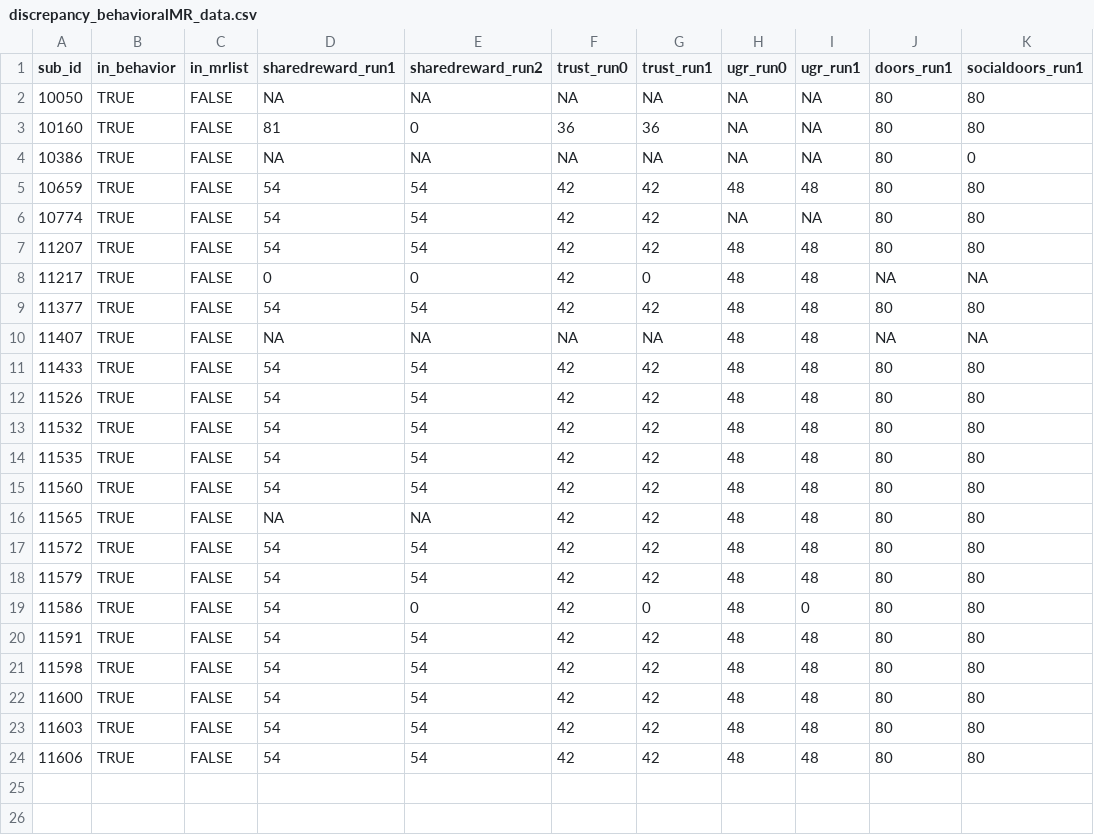
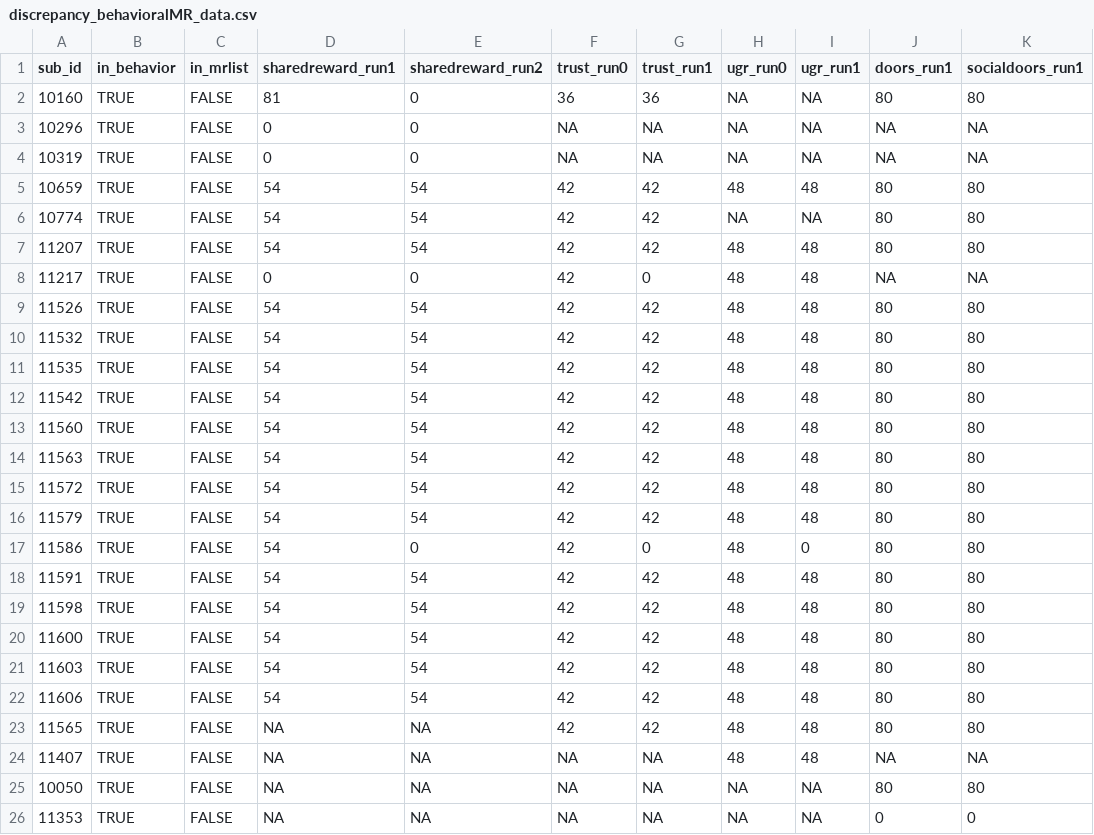
Before and after one commit to DVS-Lab/general, a CSV file: linux_code/output/discrepancy_behavioralMR_data.csv, drawn as a sheet.

Commit message:
updated discrepancy list output per approved n = 225 list

```diff
--- a/linux_code/output/discrepancy_behavioralMR_data.csv
+++ b/linux_code/output/discrepancy_behavioralMR_data.csv
@@ -1,5 +1,5 @@
 sub_id,in_behavior,in_mrlist,sharedreward_run1,sharedreward_run2,trust_run0,trust_run1,ugr_run0,ugr_run1,doors_run1,socialdoors_run1
-10050,TRUE,FALSE,NA,NA,NA,NA,NA,NA,80,80
 10160,TRUE,FALSE,81,0,36,36,NA,NA,80,80
-10386,TRUE,FALSE,NA,NA,NA,NA,NA,NA,80,0
+10296,TRUE,FALSE,0,0,NA,NA,NA,NA,NA,NA
+10319,TRUE,FALSE,0,0,NA,NA,NA,NA,NA,NA
 10659,TRUE,FALSE,54,54,42,42,48,48,80,80
@@ -8,5 +8,2 @@ sub_id,in_behavior,in_mrlist,sharedreward_run1,sharedreward_run2,trust_run0,trus
 11217,TRUE,FALSE,0,0,42,0,48,48,NA,NA
-11377,TRUE,FALSE,54,54,42,42,48,48,80,80
-11407,TRUE,FALSE,NA,NA,NA,NA,48,48,NA,NA
-11433,TRUE,FALSE,54,54,42,42,48,48,80,80
 11526,TRUE,FALSE,54,54,42,42,48,48,80,80
@@ -14,4 +11,5 @@ sub_id,in_behavior,in_mrlist,sharedreward_run1,sharedreward_run2,trust_run0,trus
 11535,TRUE,FALSE,54,54,42,42,48,48,80,80
+11542,TRUE,FALSE,54,54,42,42,48,48,80,80
 11560,TRUE,FALSE,54,54,42,42,48,48,80,80
-11565,TRUE,FALSE,NA,NA,42,42,48,48,80,80
+11563,TRUE,FALSE,54,54,42,42,48,48,80,80
 11572,TRUE,FALSE,54,54,42,42,48,48,80,80
@@ -24 +22,5 @@ sub_id,in_behavior,in_mrlist,sharedreward_run1,sharedreward_run2,trust_run0,trus
 11606,TRUE,FALSE,54,54,42,42,48,48,80,80
+11565,TRUE,FALSE,NA,NA,42,42,48,48,80,80
+11407,TRUE,FALSE,NA,NA,NA,NA,48,48,NA,NA
+10050,TRUE,FALSE,NA,NA,NA,NA,NA,NA,80,80
+11353,TRUE,FALSE,NA,NA,NA,NA,NA,NA,0,0
```
Also changed, not shown: 2 other files.
